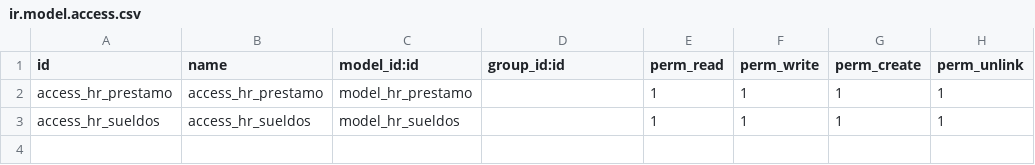
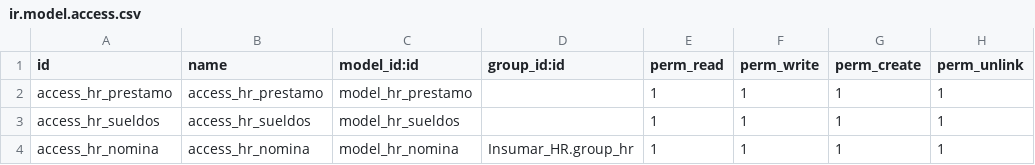
Before and after one commit to mgah77/Insumar_HR, a CSV file: security/ir.model.access.csv, drawn as a sheet.

Commit message:
Update ir.model.access.csv

```diff
--- a/security/ir.model.access.csv
+++ b/security/ir.model.access.csv
@@ -3 +3,2 @@
 "access_hr_sueldos","access_hr_sueldos","model_hr_sueldos","","1","1","1","1"
+"access_hr_nomina","access_hr_nomina","model_hr_nomina","Insumar_HR.group_hr","1","1","1","1"
```
